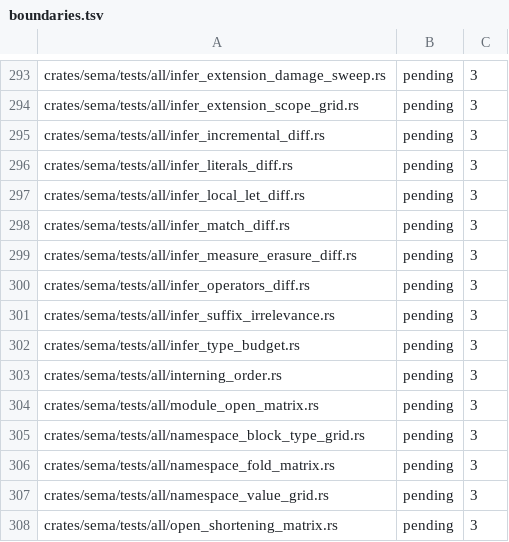
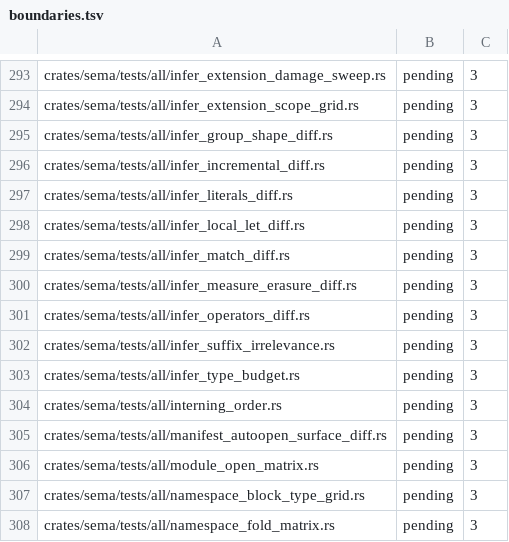
Before and after one commit to WoofWare/borzoi, a TSV file: crates/oracle-harness/src/hostile/boundaries.tsv, drawn as a sheet; only a part is shown, gaps mark what is left out; the shorter side is filled out with more unchanged rows; the diff names each change by its address in the sheet, - before the commit and + after, or states it on an @@ line.

```diff
--- a/crates/oracle-harness/src/hostile/boundaries.tsv
+++ b/crates/oracle-harness/src/hostile/boundaries.tsv
+row 295: crates/sema/tests/all/infer_group_shape_diff.rs | pending | 3
+row 305: crates/sema/tests/all/manifest_autoopen_surface_diff.rs | pending | 3
```
Also changed, not shown: 6 other files.
